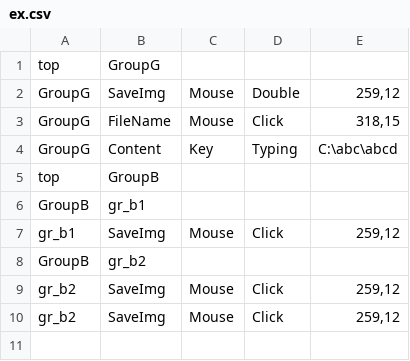
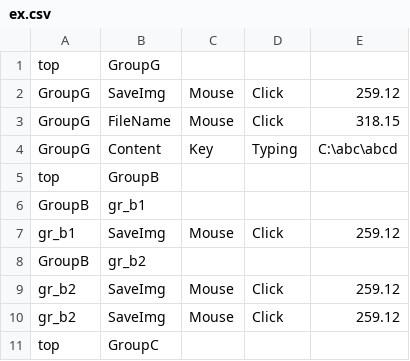
Before and after one commit to aoiupen/Macro_Tree, a CSV file: ex.csv, drawn as a sheet; the diff names each change by its address in the sheet, - before the commit and + after, or states it on an @@ line.

```diff
--- a/ex.csv
+++ b/ex.csv
-D2: Double
+D2: Click
-E2: 259,12
+E2: 259.12
-E3: 318,15
+E3: 318.15
-E7: 259,12
+E7: 259.12
-E9:E10: 259,12
+E9:E10: 259.12
+row 11: top | GroupC
```
Also changed, not shown: 2 other files.
